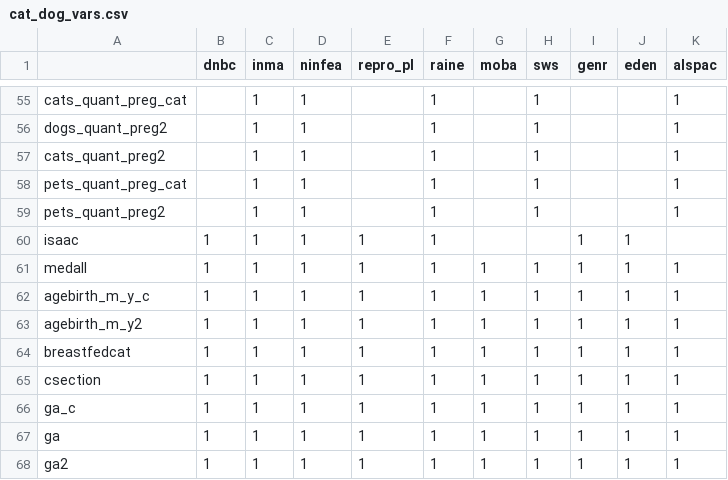
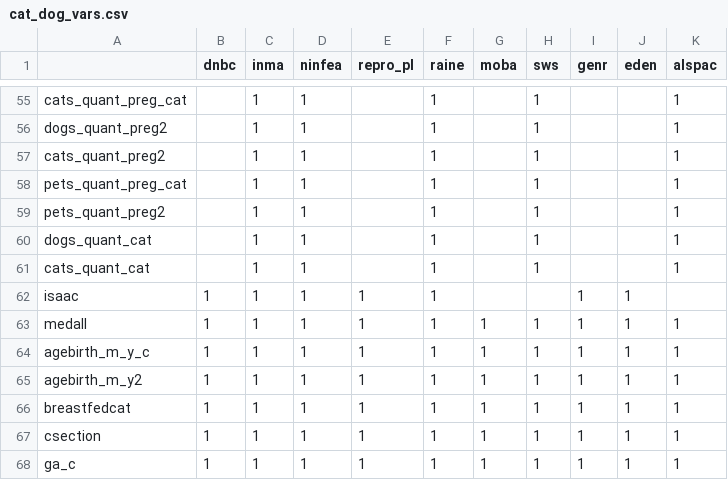
Before and after one commit to angelapinotdemoira/cats_and_dogs, a CSV file: models/cat_dog_vars.csv, drawn as a sheet; only a part is shown, gaps mark what is left out; the shorter side is filled out with more unchanged rows.

Commit message:
Update cat_dog_vars.csv

```diff
--- a/models/cat_dog_vars.csv
+++ b/models/cat_dog_vars.csv
@@ -59,2 +59,4 @@ pets_quant_preg_cat,,1,1,,1,,1,,,1,
 pets_quant_preg2,,1,1,,1,,1,,,1,
+dogs_quant_cat,,1,1,,1,,1,,,1,
+cats_quant_cat,,1,1,,1,,1,,,1,
 isaac,1,1,1,1,1,,,1,1,,
```
